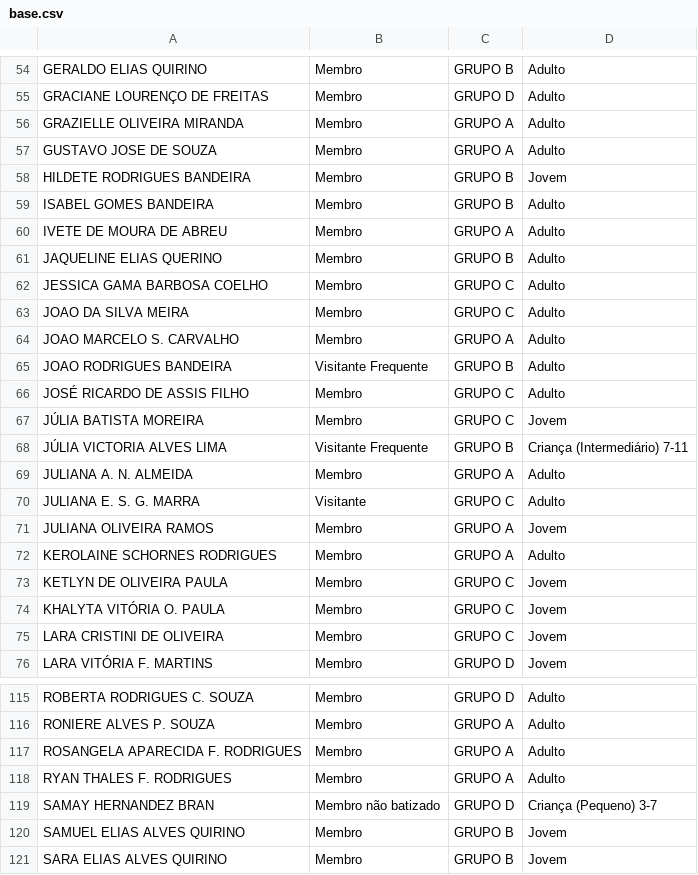
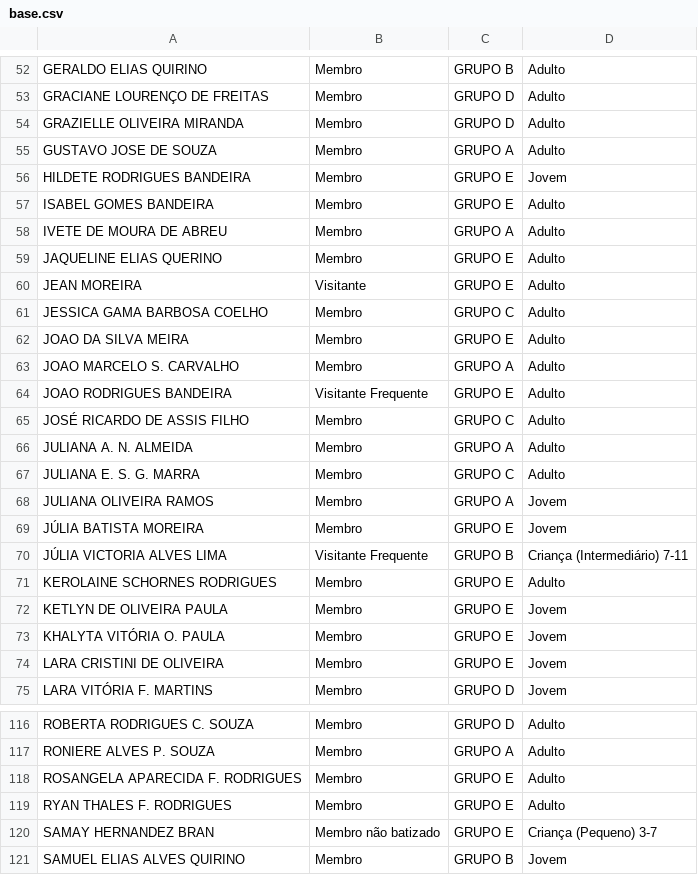
Before and after one commit to douglasjava/sgi-colorado, a CSV file: data/base.csv, drawn as a sheet; only a part is shown, gaps mark what is left out; the shorter side is filled out with more unchanged rows; the diff covers the shown part only.

Commit message:
Fixs - Ajustes na lista de pessoas no DB - Inclusão de pesquisa com intervalos de datas - Remoção com select - Retirada dos menus do trombetas e festas - Melhorias nos index e na pesquisa inicial

```diff
--- a/data/base.csv
+++ b/data/base.csv
@@ -55,22 +53,23 @@ GERALDO ELIAS QUIRINO;Membro;GRUPO B;Adulto
 GRACIANE LOURENÇO DE FREITAS;Membro;GRUPO D;Adulto
-GRAZIELLE OLIVEIRA MIRANDA;Membro;GRUPO A;Adulto
+GRAZIELLE OLIVEIRA MIRANDA;Membro;GRUPO D;Adulto
 GUSTAVO JOSE DE SOUZA;Membro;GRUPO A;Adulto
-HILDETE RODRIGUES BANDEIRA;Membro;GRUPO B;Jovem
-ISABEL GOMES BANDEIRA;Membro;GRUPO B;Adulto
+HILDETE RODRIGUES BANDEIRA;Membro;GRUPO E;Jovem
+ISABEL GOMES BANDEIRA;Membro;GRUPO E;Adulto
 IVETE DE MOURA DE ABREU;Membro;GRUPO A;Adulto
-JAQUELINE ELIAS QUERINO;Membro;GRUPO B;Adulto
+JAQUELINE ELIAS QUERINO;Membro;GRUPO E;Adulto
+JEAN MOREIRA;Visitante;GRUPO E;Adulto
 JESSICA GAMA BARBOSA COELHO;Membro;GRUPO C;Adulto
-JOAO DA SILVA MEIRA;Membro;GRUPO C;Adulto
+JOAO DA SILVA MEIRA;Membro;GRUPO E;Adulto
 JOAO MARCELO S. CARVALHO;Membro;GRUPO A;Adulto
-JOAO RODRIGUES BANDEIRA;Visitante Frequente;GRUPO B;Adulto
+JOAO RODRIGUES BANDEIRA;Visitante Frequente;GRUPO E;Adulto
 JOSÉ RICARDO DE ASSIS FILHO;Membro;GRUPO C;Adulto
-JÚLIA BATISTA MOREIRA;Membro;GRUPO C;Jovem
+JULIANA A. N. ALMEIDA;Membro;GRUPO A;Adulto
+JULIANA E. S. G. MARRA;Membro;GRUPO C;Adulto
+JULIANA OLIVEIRA RAMOS;Membro;GRUPO A;Jovem
+JÚLIA BATISTA MOREIRA;Membro;GRUPO E;Jovem
 JÚLIA VICTORIA ALVES LIMA;Visitante Frequente;GRUPO B;Criança (Intermediário) 7-11
-JULIANA A. N. ALMEIDA;Membro;GRUPO A;Adulto
-JULIANA E. S. G. MARRA;Visitante;GRUPO C;Adulto
-JULIANA OLIVEIRA RAMOS;Membro;GRUPO A;Jovem
-KEROLAINE SCHORNES RODRIGUES;Membro;GRUPO A;Adulto
-KETLYN DE OLIVEIRA PAULA;Membro;GRUPO C;Jovem
-KHALYTA VITÓRIA O. PAULA;Membro;GRUPO C;Jovem
-LARA CRISTINI DE OLIVEIRA;Membro;GRUPO C;Jovem
+KEROLAINE SCHORNES RODRIGUES;Membro;GRUPO E;Adulto
+KETLYN DE OLIVEIRA PAULA;Membro;GRUPO E;Jovem
+KHALYTA VITÓRIA O. PAULA;Membro;GRUPO E;Jovem
+LARA CRISTINI DE OLIVEIRA;Membro;GRUPO E;Jovem
 LARA VITÓRIA F. MARTINS;Membro;GRUPO D;Jovem
@@ -116,5 +117,5 @@ ROBERTA RODRIGUES C. SOUZA;Membro;GRUPO D;Adulto
 RONIERE ALVES P. SOUZA;Membro;GRUPO A;Adulto
-ROSANGELA APARECIDA F. RODRIGUES;Membro;GRUPO A;Adulto
-RYAN THALES F. RODRIGUES;Membro;GRUPO A;Adulto
-SAMAY HERNANDEZ BRAN;Membro não batizado;GRUPO D;Criança (Pequeno) 3-7
+ROSANGELA APARECIDA F. RODRIGUES;Membro;GRUPO E;Adulto
+RYAN THALES F. RODRIGUES;Membro;GRUPO E;Adulto
+SAMAY HERNANDEZ BRAN;Membro não batizado;GRUPO E;Criança (Pequeno) 3-7
 SAMUEL ELIAS ALVES QUIRINO;Membro;GRUPO B;Jovem
```
Also changed, not shown: 2 added rows, 2 removed rows, 3 moved rows and 24 edited cells elsewhere in this file, 8 other files.
